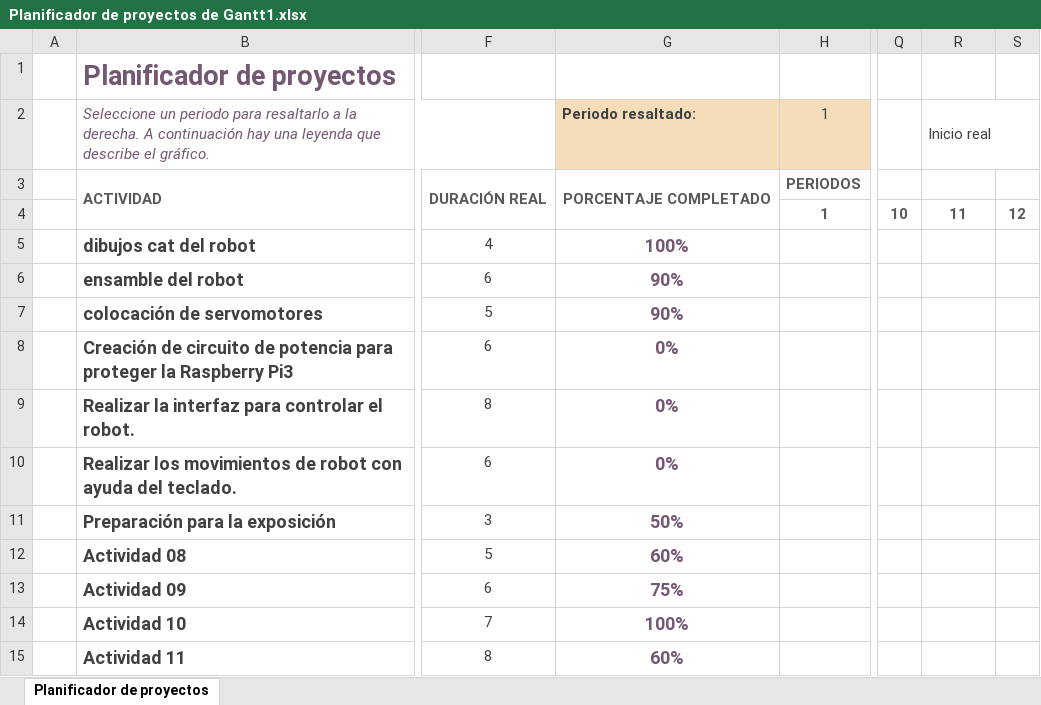
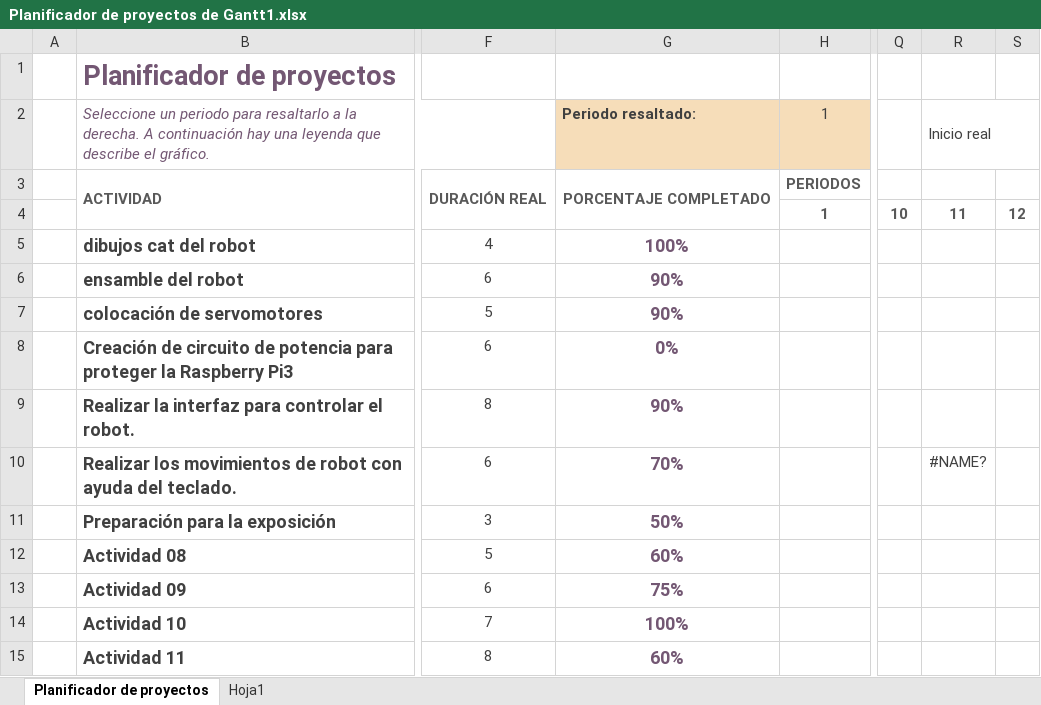
Before and after one commit to marcos02041999/manzo.torres.marcos, an Excel workbook: ROBOTS.INDUSTRIALES/PROYECTO/Planificador de proyectos de Gantt1.xlsx, sheet Planificador de proyectos, drawn as a sheet; only a part is shown, gaps mark what is left out; values as stored, in another font and other column widths than the file's, no borders; conditional formats not drawn; the diff names each change by its address in the sheet, - before the commit and + after, or states it on an @@ line.

```diff
--- a/ROBOTS.INDUSTRIALES/PROYECTO/Planificador de proyectos de Gantt1.xlsx (sheet Planificador de proyectos)
+++ b/ROBOTS.INDUSTRIALES/PROYECTO/Planificador de proyectos de Gantt1.xlsx (sheet Planificador de proyectos)
+sheet tab: Hoja1
-G9 (Periodo resaltado:): 0%
+G9 (Periodo resaltado:): 90%
-G10 (Periodo resaltado:): 0%
+G10 (Periodo resaltado:): 70%
-R10 (Inicio real): (empty)
+R10 (Inicio real): #NAME?
```
Also changed, not shown: 1 other file.
